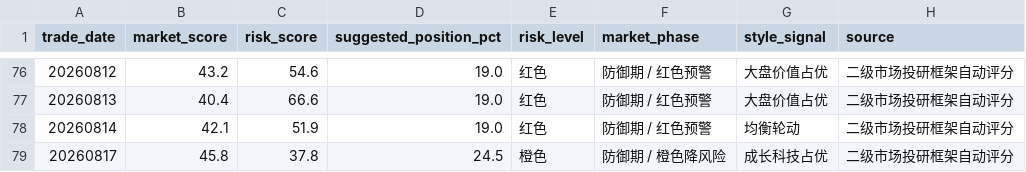
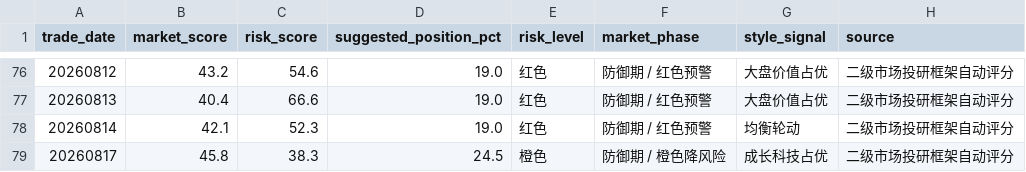
Before and after one commit to vanswei45678-droid/vanswei45678-droid.github.io, a CSV file: data/market_tracking.csv, drawn as a sheet; only a part is shown, gaps mark what is left out.

```diff
--- a/data/market_tracking.csv
+++ b/data/market_tracking.csv
@@ -77,3 +77,3 @@
 20260813,40.4,66.6,19.0,红色,防御期 / 红色预警,大盘价值占优,二级市场投研框架自动评分
-20260814,42.1,51.9,19.0,红色,防御期 / 红色预警,均衡轮动,二级市场投研框架自动评分
-20260817,45.8,37.8,24.5,橙色,防御期 / 橙色降风险,成长科技占优,二级市场投研框架自动评分
+20260814,42.1,52.3,19.0,红色,防御期 / 红色预警,均衡轮动,二级市场投研框架自动评分
+20260817,45.8,38.3,24.5,橙色,防御期 / 橙色降风险,成长科技占优,二级市场投研框架自动评分
```
Also changed, not shown: 8 other files.
